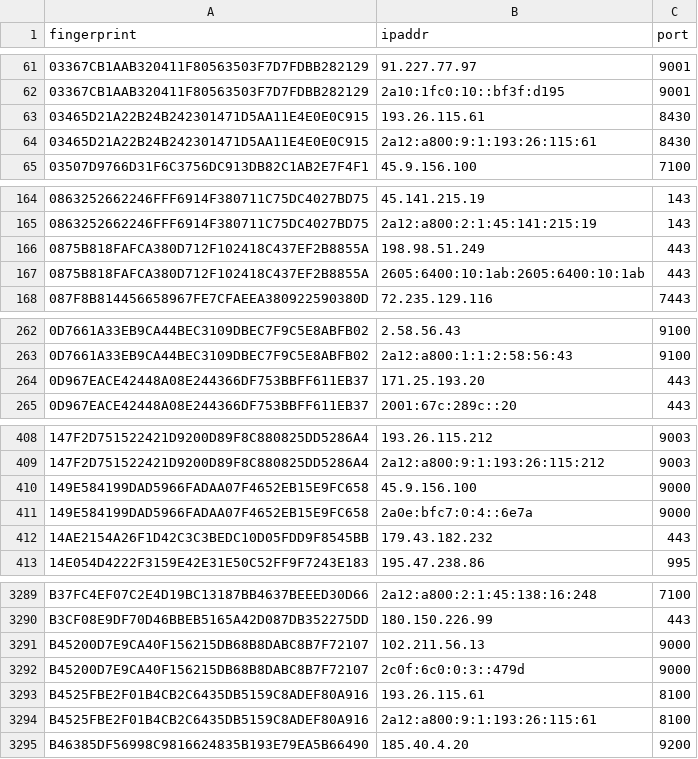
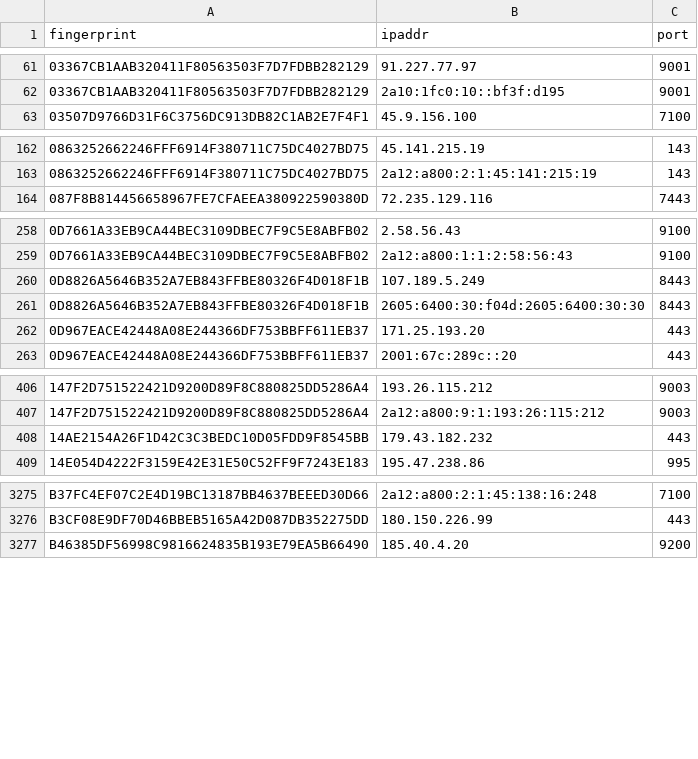
Before and after one commit to 0xPratikPatil/peel-the-net, a CSV file: dataset/exit_nodes.csv, drawn as a sheet; only a part is shown, gaps mark what is left out; removed rows and columns are numbered as before the commit, all else as after; the diff covers the shown part only; the diff names each change by its address in the sheet, - before the commit and + after, or states it on an @@ line.

Commit message:
chore(dataset): update tor nodes [CI]

```diff
--- a/dataset/exit_nodes.csv
+++ b/dataset/exit_nodes.csv
-row 63: 03465D21A22B24B242301471D5AA11E4E0E0C915 | 193.26.115.61 | 8430
-row 64: 03465D21A22B24B242301471D5AA11E4E0E0C915 | 2a12:a800:9:1:193:26:115:61 | 8430
-row 166: 0875B818FAFCA380D712F102418C437EF2B8855A | 198.98.51.249 | 443
-row 167: 0875B818FAFCA380D712F102418C437EF2B8855A | 2605:6400:10:1ab:2605:6400:10:1ab | 443
+row 260: 0D8826A5646B352A7EB843FFBE80326F4D018F1B | 107.189.5.249 | 8443
+row 261: 0D8826A5646B352A7EB843FFBE80326F4D018F1B | 2605:6400:30:f04d:2605:6400:30:30 | 8443
-row 410: 149E584199DAD5966FADAA07F4652EB15E9FC658 | 45.9.156.100 | 9000
-row 411: 149E584199DAD5966FADAA07F4652EB15E9FC658 | 2a0e:bfc7:0:4::6e7a | 9000
-row 3291: B45200D7E9CA40F156215DB68B8DABC8B7F72107 | 102.211.56.13 | 9000
-row 3292: B45200D7E9CA40F156215DB68B8DABC8B7F72107 | 2c0f:6c0:0:3::479d | 9000
-row 3293: B4525FBE2F01B4CB2C6435DB5159C8ADEF80A916 | 193.26.115.61 | 8100
-row 3294: B4525FBE2F01B4CB2C6435DB5159C8ADEF80A916 | 2a12:a800:9:1:193:26:115:61 | 8100
```
Also changed, not shown: 4 added rows and 26 removed rows elsewhere in this file, dataset/all_nodes.csv, dataset/guard_nodes.csv, 3 other files.
